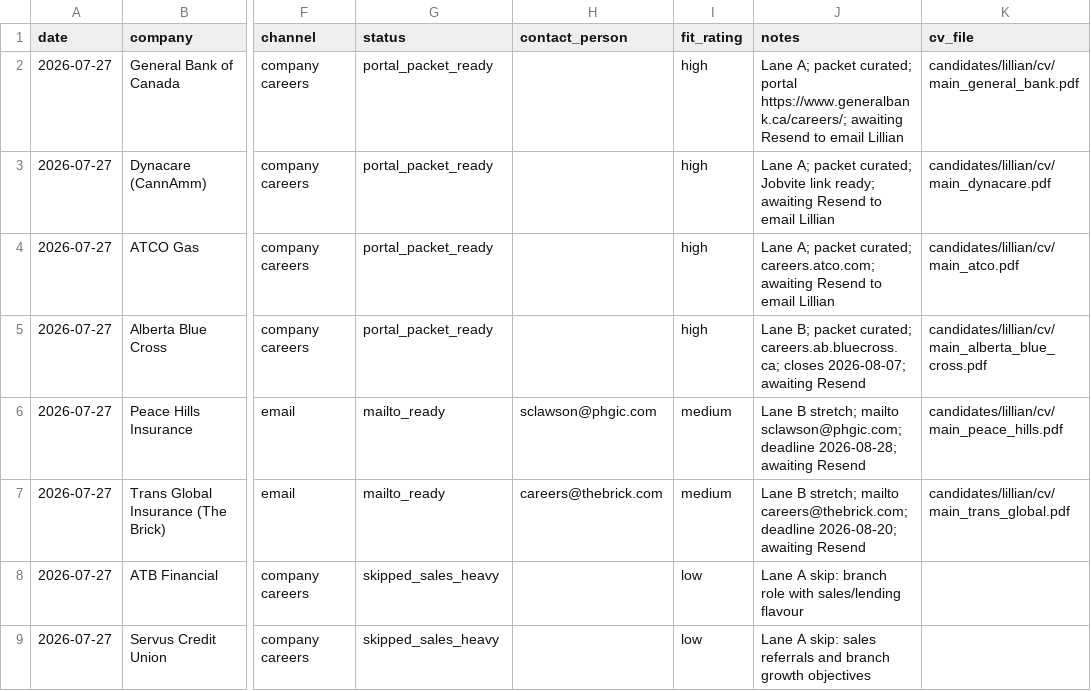
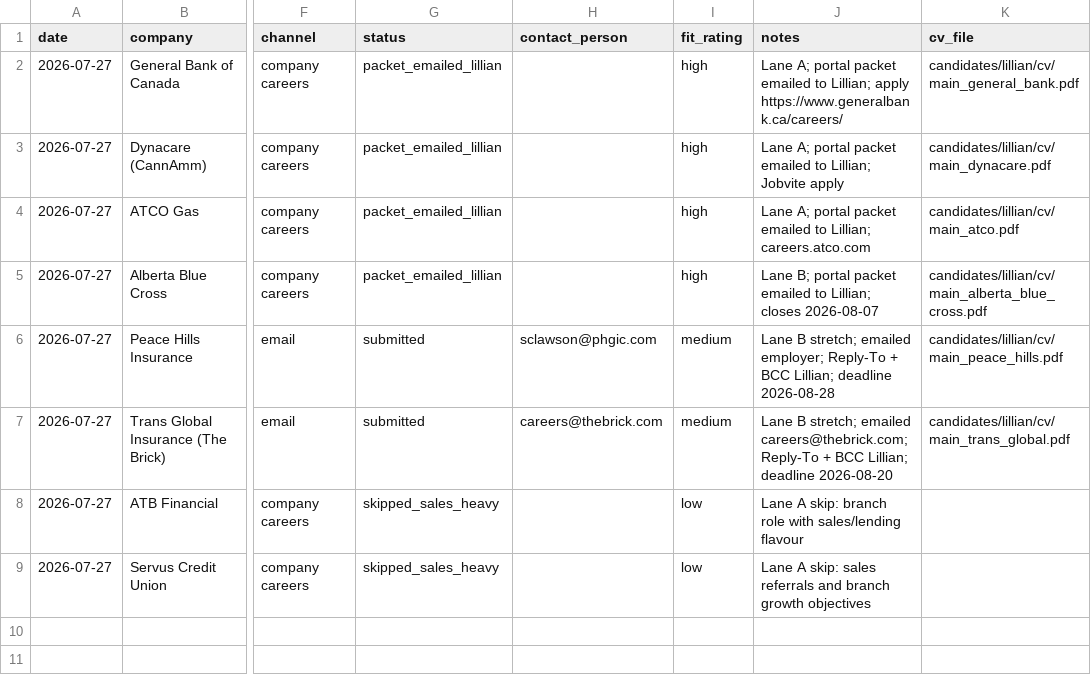
Before and after one commit to luminmarketinggroup-sys/ai-job-search, a CSV file: candidates/lillian/job_search_tracker.csv, drawn as a sheet; only a part is shown, gaps mark what is left out; the diff names each change by its address in the sheet, - before the commit and + after, or states it on an @@ line.

```diff
--- a/candidates/lillian/job_search_tracker.csv
+++ b/candidates/lillian/job_search_tracker.csv
-G2:G5 (status): portal_packet_ready
+G2:G5 (status): packet_emailed_lillian
-J2 (notes): Lane A; packet curated; portal https://www.generalbank.ca/careers/; awaiting Resend to email Lillian
+J2 (notes): Lane A; portal packet emailed to Lillian; apply https://www.generalbank.ca/careers/
-J3 (notes): Lane A; packet curated; Jobvite link ready; awaiting Resend to email Lillian
+J3 (notes): Lane A; portal packet emailed to Lillian; Jobvite apply
-J4 (notes): Lane A; packet curated; careers.atco.com; awaiting Resend to email Lillian
+J4 (notes): Lane A; portal packet emailed to Lillian; careers.atco.com
-J5 (notes): Lane B; packet curated; careers.ab.bluecross.ca; closes 2026-08-07; awaiting Resend
+J5 (notes): Lane B; portal packet emailed to Lillian; closes 2026-08-07
-G6:G7 (status): mailto_ready
+G6:G7 (status): submitted
-J6 (notes): …B stretch; mailto sclawson@phgic.com; deadline 2026-08-28; awaiting Resend
+J6 (notes): …B stretch; emailed employer; Reply-To + BCC Lillian; deadline 2026-08-28
-J7 (notes): …B stretch; mailto careers@thebrick.com; deadline 2026-08-20; awaiting Resend
+J7 (notes): …B stretch; emailed careers@thebrick.com; Reply-To + BCC Lillian; deadline 2026-08-20
```
Also changed, not shown: 1 other file.
